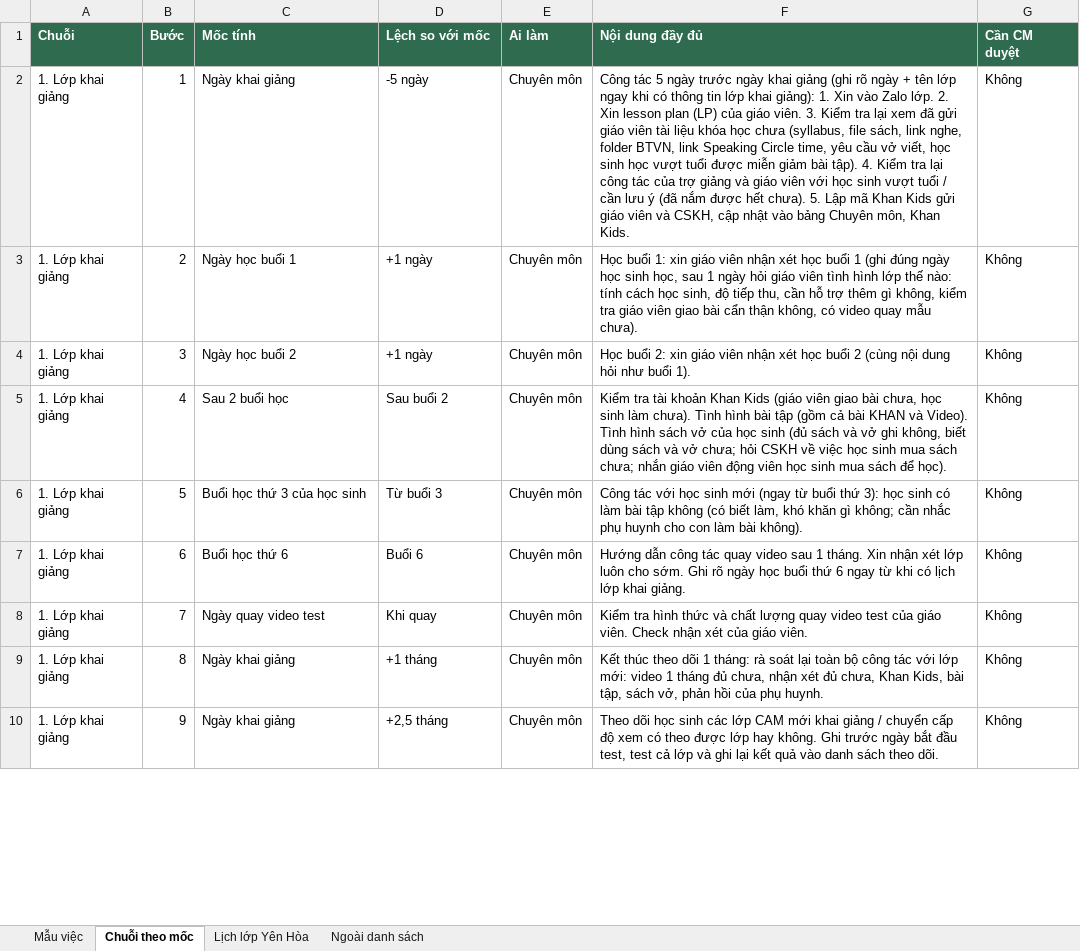
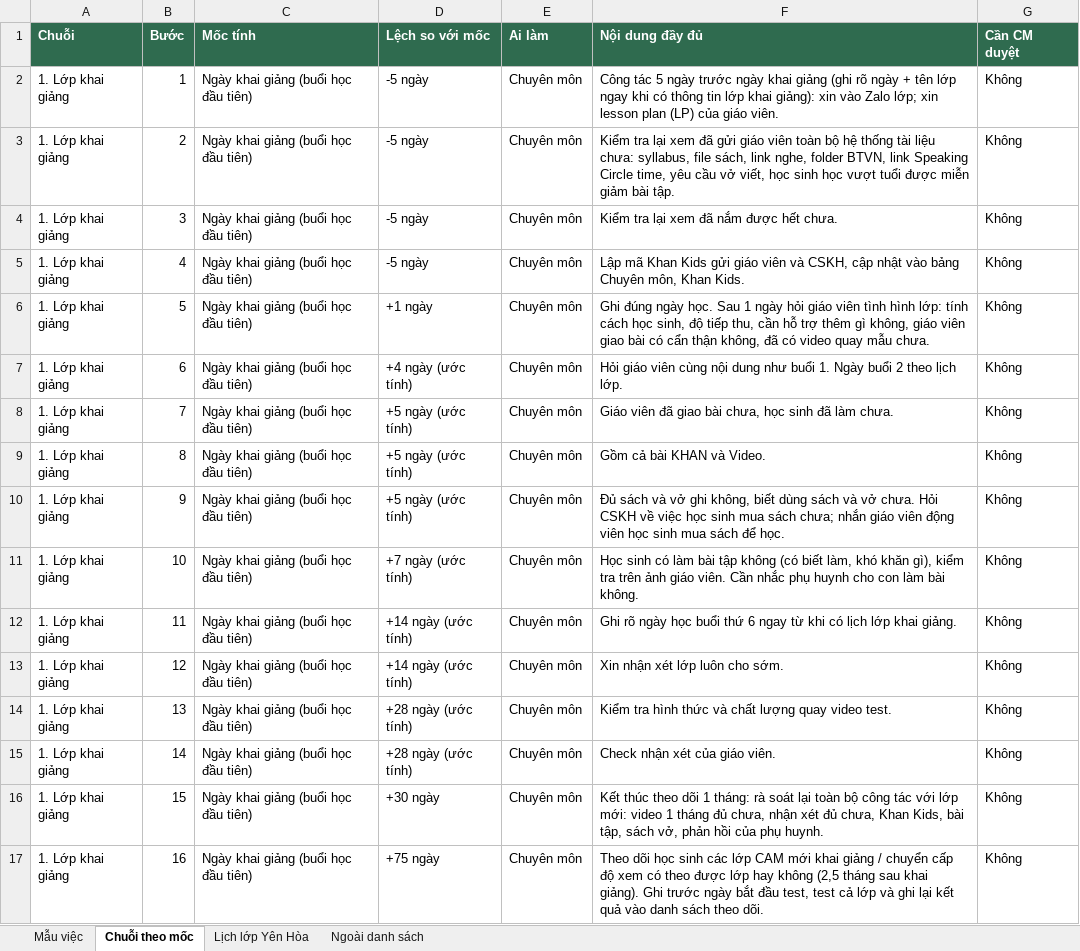
Before and after one commit to tienganhlime/lime-cong-viec, an Excel workbook: data/mau-viec-lime.xlsx, sheet Chuỗi theo mốc, drawn as a sheet; only a part is shown; values as stored, in another font and other column widths than the file's, no borders; the diff covers the shown part only; the diff names each change by its address in the sheet, - before the commit and + after, or states it on an @@ line.

```diff
--- a/data/mau-viec-lime.xlsx (sheet Chuỗi theo mốc)
+++ b/data/mau-viec-lime.xlsx (sheet Chuỗi theo mốc)
-C2 (Mốc tính): Ngày khai giảng
+C2 (Mốc tính): Ngày khai giảng (buổi học đầu tiên)
-F2 (Nội dung đầy đủ): …khai giảng): 1. Xin vào Zalo lớp. 2. Xin lesson plan (LP) của giáo viên. 3. Kiểm tra lại xem đã gửi giáo viên tài liệu khóa học chưa (syllabus, file sách, link nghe, folder BTVN, link Speaking Circle time, yêu cầu vở viết, học sinh học vượt tuổi được miễn giảm bài tập). 4. Kiểm tra lại công tác của trợ giảng và giáo viên với học sinh vượt tuổi / cần lưu ý (đã nắm được hết chưa). 5. Lập mã Khan Kids gửi giáo viên và CSKH, cập nhật vào bảng Chuyên môn, Khan Kids.
+F2 (Nội dung đầy đủ): …khai giảng): xin vào Zalo lớp; xin lesson plan (LP) của giáo viên.
-C3 (Mốc tính): Ngày học buổi 1
+C3 (Mốc tính): Ngày khai giảng (buổi học đầu tiên)
-D3:D4 (Lệch so với mốc): +1 ngày
+D3:D4 (Lệch so với mốc): -5 ngày
-F3 (Nội dung đầy đủ): Học buổi 1: xin giáo viên nhận xét học buổi 1 (ghi đúng ngày học sinh học, sau 1 ngày hỏi giáo viên tình hình lớp thế nào: tính cách học sinh, độ tiếp thu, cần hỗ trợ thêm gì không, kiểm tra giáo viên giao bài cẩn thận không, có video quay mẫu chưa).
+F3 (Nội dung đầy đủ): Kiểm tra lại xem đã gửi giáo viên toàn bộ hệ thống tài liệu chưa: syllabus, file sách, link nghe, folder BTVN, link Speaking Circle time, yêu cầu vở viết, học sinh học vượt tuổi được miễn giảm bài tập.
-C4 (Mốc tính): Ngày học buổi 2
+C4 (Mốc tính): Ngày khai giảng (buổi học đầu tiên)
-F4 (Nội dung đầy đủ): Học buổi 2: xin giáo viên nhận xét học buổi 2 (cùng nội dung hỏi như buổi 1).
+F4 (Nội dung đầy đủ): Kiểm tra lại xem đã nắm được hết chưa.
-C5 (Mốc tính): Sau 2 buổi học
+C5 (Mốc tính): Ngày khai giảng (buổi học đầu tiên)
-D5 (Lệch so với mốc): Sau buổi 2
+D5 (Lệch so với mốc): -5 ngày
-F5 (Nội dung đầy đủ): Kiểm tra tài khoản Khan Kids (giáo viên giao bài chưa, học sinh làm chưa). Tình hình bài tập (gồm cả bài KHAN và Video). Tình hình sách vở của học sinh (đủ sách và vở ghi không, biết dùng sách và vở chưa; hỏi CSKH về việc học sinh mua sách chưa; nhắn giáo viên động viên học sinh mua sách để học).
+F5 (Nội dung đầy đủ): Lập mã Khan Kids gửi giáo viên và CSKH, cập nhật vào bảng Chuyên môn, Khan Kids.
-C6 (Mốc tính): Buổi học thứ 3 của học sinh
+C6 (Mốc tính): Ngày khai giảng (buổi học đầu tiên)
-D6 (Lệch so với mốc): Từ buổi 3
+D6 (Lệch so với mốc): +1 ngày
-F6 (Nội dung đầy đủ): Công tác với học sinh mới (ngay từ buổi thứ 3): học sinh có làm bài tập không (có biết làm, khó khăn gì không; cần nhắc phụ huynh cho con làm bài không).
+F6 (Nội dung đầy đủ): Ghi đúng ngày học. Sau 1 ngày hỏi giáo viên tình hình lớp: tính cách học sinh, độ tiếp thu, cần hỗ trợ thêm gì không, giáo viên giao bài có cẩn thận không, đã có video quay mẫu chưa.
-C7 (Mốc tính): Buổi học thứ 6
+C7 (Mốc tính): Ngày khai giảng (buổi học đầu tiên)
-D7 (Lệch so với mốc): Buổi 6
+D7 (Lệch so với mốc): +4 ngày (ước tính)
-F7 (Nội dung đầy đủ): Hướng dẫn công tác quay video sau 1 tháng. Xin nhận xét lớp luôn cho sớm. Ghi rõ ngày học buổi thứ 6 ngay từ khi có lịch lớp khai giảng.
+F7 (Nội dung đầy đủ): Hỏi giáo viên cùng nội dung như buổi 1. Ngày buổi 2 theo lịch lớp.
-C8 (Mốc tính): Ngày quay video test
+C8 (Mốc tính): Ngày khai giảng (buổi học đầu tiên)
-D8 (Lệch so với mốc): Khi quay
+D8 (Lệch so với mốc): +5 ngày (ước tính)
-F8 (Nội dung đầy đủ): Kiểm tra hình thức và chất lượng quay video test của giáo viên. Check nhận xét của giáo viên.
+F8 (Nội dung đầy đủ): Giáo viên đã giao bài chưa, học sinh đã làm chưa.
-C9:C10 (Mốc tính): Ngày khai giảng
+C9:C10 (Mốc tính): Ngày khai giảng (buổi học đầu tiên)
-D9 (Lệch so với mốc): +1 tháng
+D9 (Lệch so với mốc): +5 ngày (ước tính)
-F9 (Nội dung đầy đủ): Kết thúc theo dõi 1 tháng: rà soát lại toàn bộ công tác với lớp mới: video 1 tháng đủ chưa, nhận xét đủ chưa, Khan Kids, bài tập, sách vở, phản hồi của phụ huynh.
+F9 (Nội dung đầy đủ): Gồm cả bài KHAN và Video.
-D10 (Lệch so với mốc): +2,5 tháng
+D10 (Lệch so với mốc): +5 ngày (ước tính)
-F10 (Nội dung đầy đủ): Theo dõi học sinh các lớp CAM mới khai giảng / chuyển cấp độ xem có theo được lớp hay không. Ghi trước ngày bắt đầu test, test cả lớp và ghi lại kết quả vào danh sách theo dõi.
+F10 (Nội dung đầy đủ): Đủ sách và vở ghi không, biết dùng sách và vở chưa. Hỏi CSKH về việc học sinh mua sách chưa; nhắn giáo viên động viên học sinh mua sách để học.
+row 11: 1. Lớp khai giảng | 10 | Ngày khai giảng (buổi học đầu tiên) | +7 ngày (ước tính) | Chuyên môn | Học sinh có làm bài tập không (có biết làm, khó khăn gì), kiểm tra trên ảnh giáo viên. Cần nhắc phụ huynh cho con làm bài không. | Không
+row 12: 1. Lớp khai giảng | 11 | Ngày khai giảng (buổi học đầu tiên) | +14 ngày (ước tính) | Chuyên môn | Ghi rõ ngày học buổi thứ 6 ngay từ khi có lịch lớp khai giảng. | Không
+row 13: 1. Lớp khai giảng | 12 | Ngày khai giảng (buổi học đầu tiên) | +14 ngày (ước tính) | Chuyên môn | Xin nhận xét lớp luôn cho sớm. | Không
+row 14: 1. Lớp khai giảng | 13 | Ngày khai giảng (buổi học đầu tiên) | +28 ngày (ước tính) | Chuyên môn | Kiểm tra hình thức và chất lượng quay video test. | Không
+row 15: 1. Lớp khai giảng | 14 | Ngày khai giảng (buổi học đầu tiên) | +28 ngày (ước tính) | Chuyên môn | Check nhận xét của giáo viên. | Không
+row 16: 1. Lớp khai giảng | 15 | Ngày khai giảng (buổi học đầu tiên) | +30 ngày | Chuyên môn | Kết thúc theo dõi 1 tháng: rà soát lại toàn bộ công tác với lớp mới: video 1 tháng đủ chưa, nhận xét đủ chưa, Khan Kids, bài tập, sách vở, phản hồi của phụ huynh. | Không
+row 17: 1. Lớp khai giảng | 16 | Ngày khai giảng (buổi học đầu tiên) | +75 ngày | Chuyên môn | Theo dõi học sinh các lớp CAM mới khai giảng / chuyển cấp độ xem có theo được lớp hay không (2,5 tháng sau khai giảng). Ghi trước ngày bắt đầu test, test cả lớp và ghi lại kết quả vào danh sách theo dõi. | Không
```
Also changed, not shown: 37 added rows and 88 edited cells elsewhere in this sheet, sheet Mẫu việc, 4 other files.
